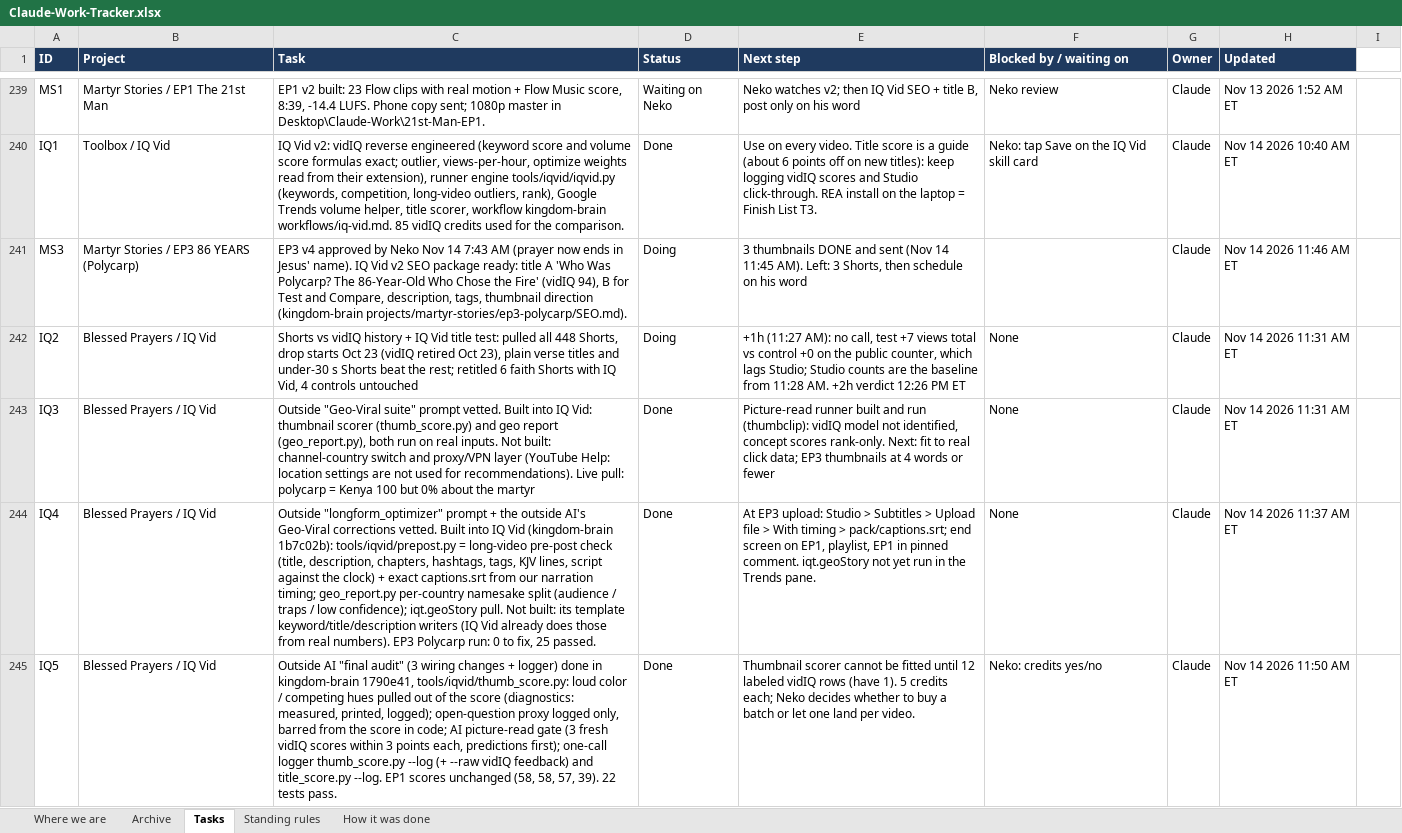
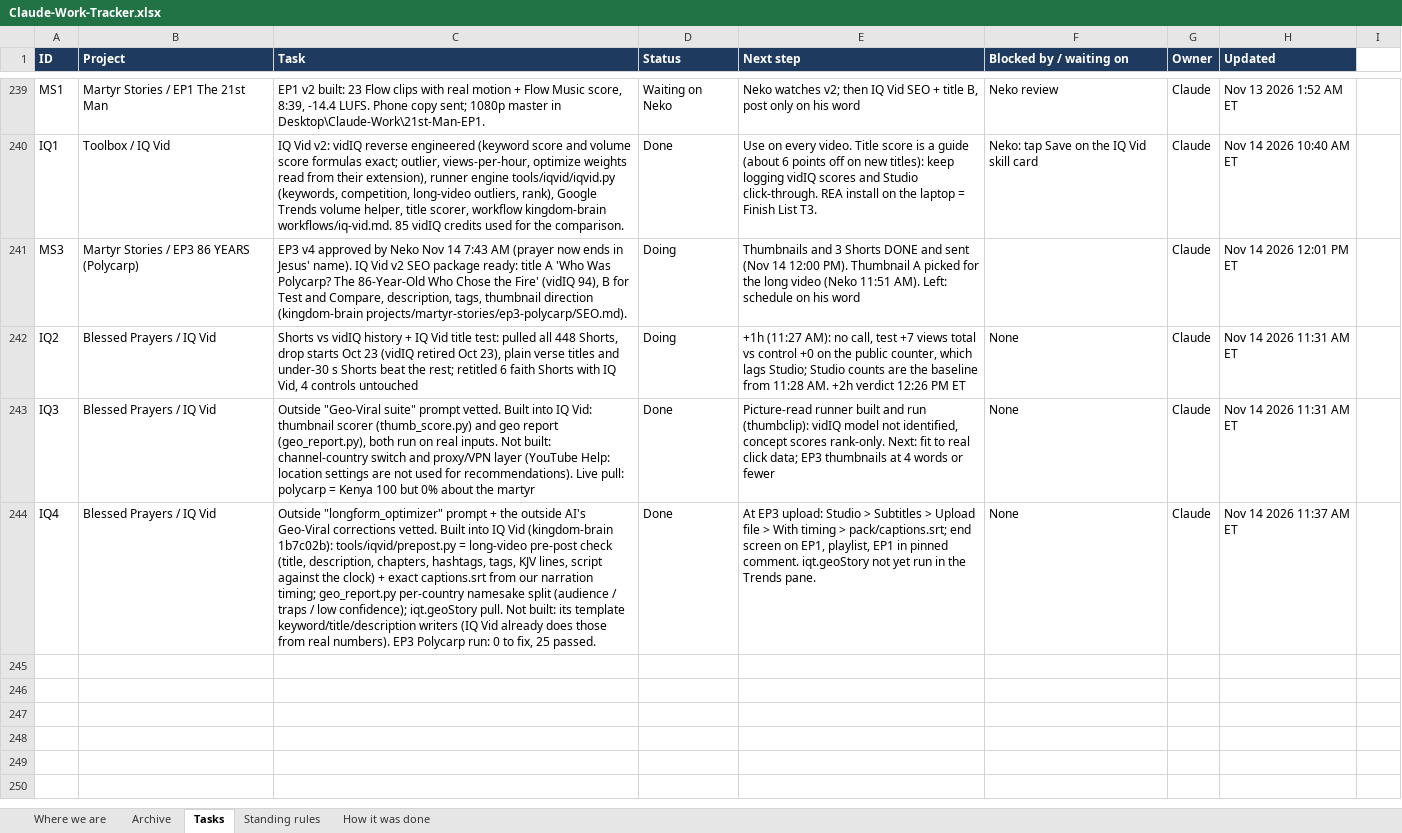
Before and after one commit to nekohusser-beep/morning-word-videos., an Excel workbook: overnight/Claude-Work-Tracker.xlsx, sheet Tasks, drawn as a sheet; only a part is shown, gaps mark what is left out; values as stored, in another font and other column widths than the file's, no borders; conditional formats not drawn; the diff names each change by its address in the sheet, - before the commit and + after, or states it on an @@ line.

```diff
--- a/overnight/Claude-Work-Tracker.xlsx (sheet Tasks)
+++ b/overnight/Claude-Work-Tracker.xlsx (sheet Tasks)
-E241 (Next step): 3 thumbnails DONE and sent (Nov 14 11:45 AM). Left: 3 Shorts, then schedule on…
+E241 (Next step): Thumbnails and 3 Shorts DONE and sent (Nov 14 12:00 PM). Thumbnail A picked for the long video (Neko 11:51 AM). Left: schedule on…
-H241 (Updated): Nov 14 2026 11:46 AM ET
+H241 (Updated): Nov 14 2026 12:01 PM ET
-row 245: IQ5 | Blessed Prayers / IQ Vid | Outside AI "final audit" (3 wiring changes + logger) done in kingdom-brain 1790e41, tools/iqvid/thumb_score.py: loud color / competing hues pulled out of the score (diagnostics: measured, printed, logged); open-question proxy logged only, barred from the score in code; AI picture-read gate (3 fresh vidIQ scores within 3 points each, predictions first); one-call logger thumb_score.py --log (+ --raw vidIQ feedback) and title_score.py --log. EP1 scores unchanged (58, 58, 57, 39). 22 tests pass. | Done | Thumbnail scorer cannot be fitted until 12 labeled vidIQ rows (have 1). 5 credits each; Neko decides whether to buy a batch or let one land per video. | Neko: credits yes/no | Claude | Nov 14 2026 11:50 AM ET
```
Also changed, not shown: 4 other files.
